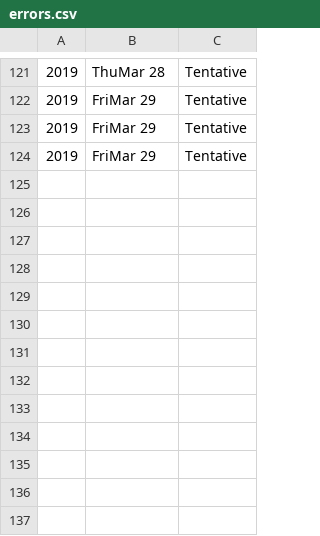
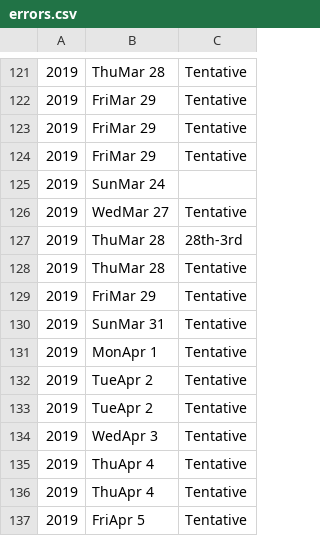
Before and after one commit to lutzkuen/algoTrading, a CSV file: errors.csv, drawn as a sheet; only a part is shown, gaps mark what is left out; the diff names each change by its address in the sheet, - before the commit and + after, or states it on an @@ line.

```diff
--- a/errors.csv
+++ b/errors.csv
+row 125: 2019 | SunMar 24
+row 126: 2019 | WedMar 27 | Tentative
+row 127: 2019 | ThuMar 28 | 28th-3rd
+row 128: 2019 | ThuMar 28 | Tentative
+row 129: 2019 | FriMar 29 | Tentative
+row 130: 2019 | SunMar 31 | Tentative
+row 131: 2019 | MonApr 1 | Tentative
+row 132: 2019 | TueApr 2 | Tentative
+row 133: 2019 | TueApr 2 | Tentative
+row 134: 2019 | WedApr 3 | Tentative
+row 135: 2019 | ThuApr 4 | Tentative
+row 136: 2019 | ThuApr 4 | Tentative
+row 137: 2019 | FriApr 5 | Tentative
```
Also changed, not shown: 11 other files.
